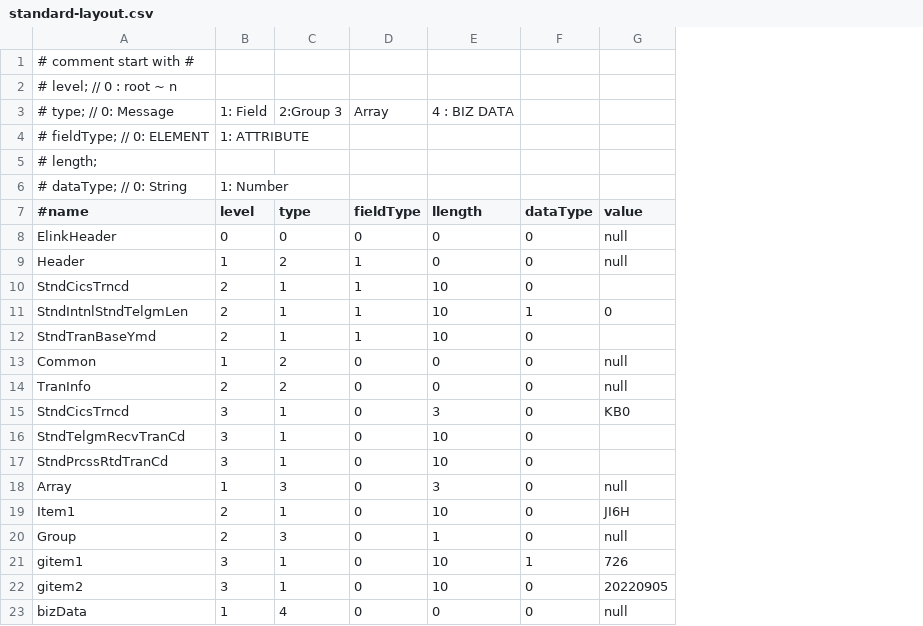
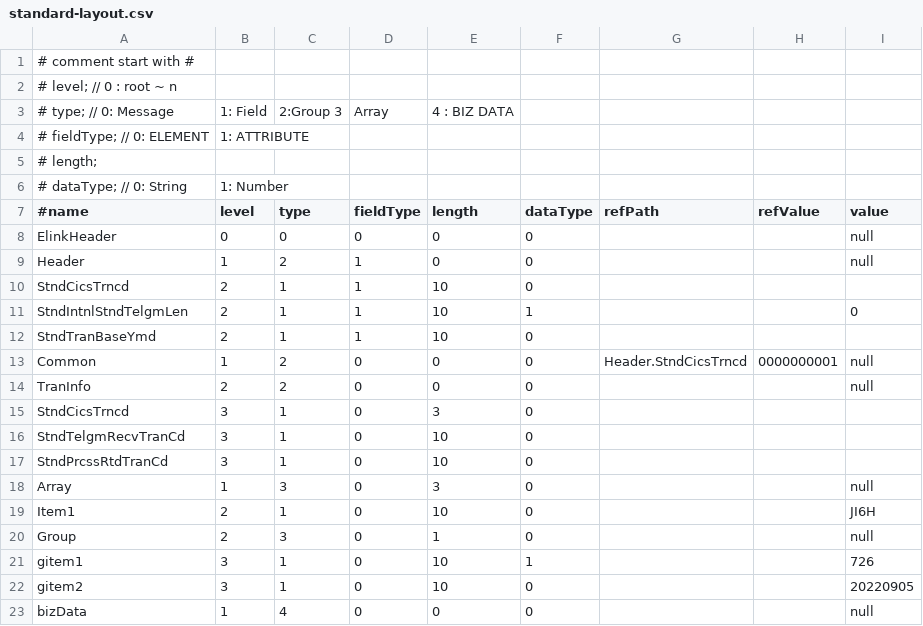
Before and after one commit to rxnzero/MessageGenerator, a CSV file: bin/standard-layout.csv, drawn as a sheet; addresses are those after the commit; the diff names each change by its address in the sheet, - before the commit and + after, or states it on an @@ line.

Commit message:
add variable group logic (refPath, refValue)

```diff
--- a/bin/standard-layout.csv
+++ b/bin/standard-layout.csv
+column G (refPath), row 13: Header.StndCicsTrncd
+column H (refValue), row 13: 0000000001
-E7: llength
+E7: length
-I15 (value): KB0
+I15 (value): (empty)
```
Also changed, not shown: resources/standard-layout.csv, 7 other files.
